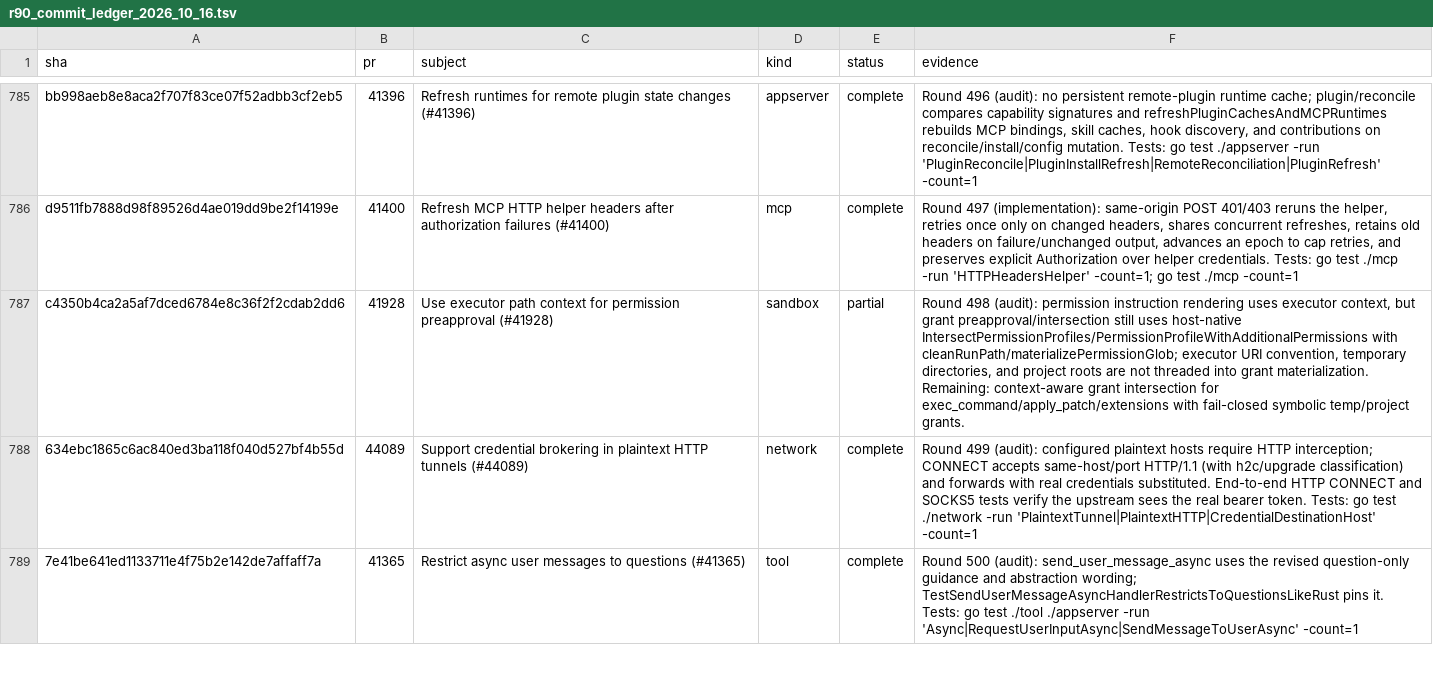
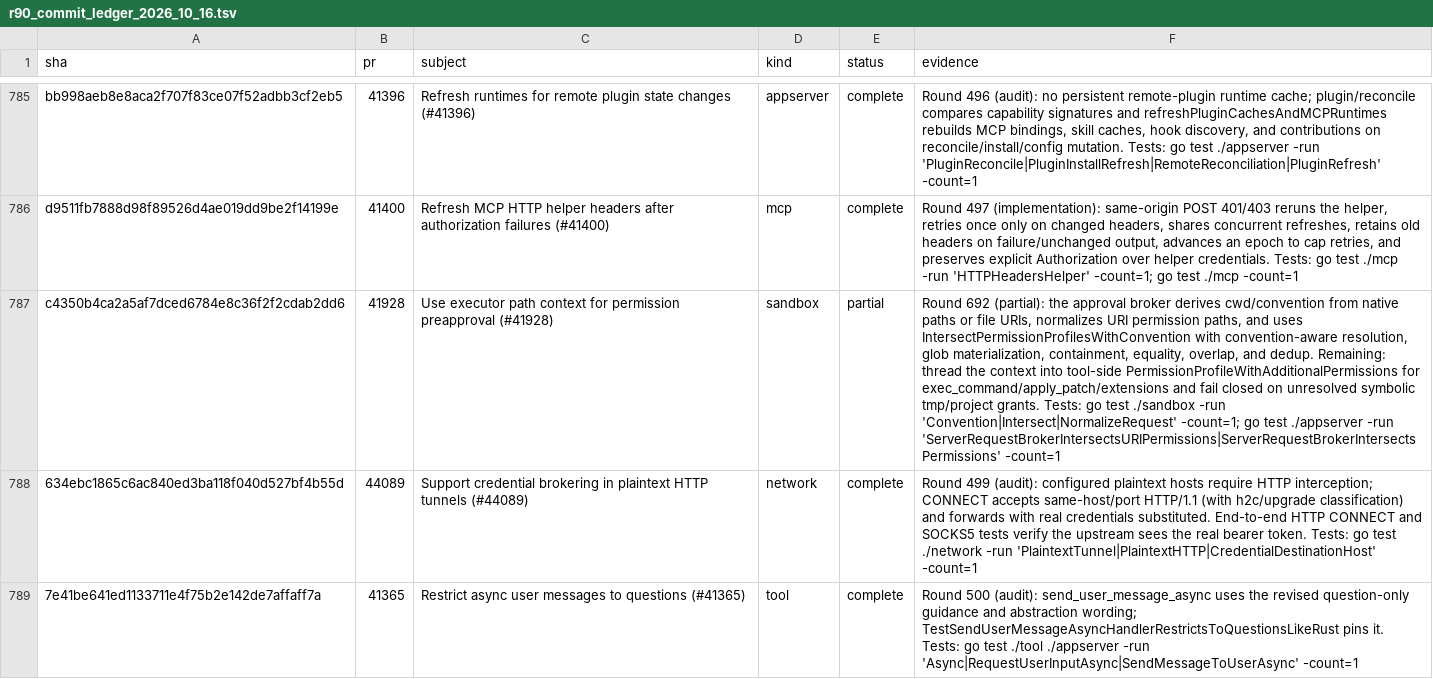
Before and after one commit to jacks001314/codex_go, a TSV file: update/r90_commit_ledger_2026_10_16.tsv, drawn as a sheet; only a part is shown, gaps mark what is left out; the diff names each change by its address in the sheet, - before the commit and + after, or states it on an @@ line.

Commit message:
Intersect permissions by executor path convention

```diff
--- a/update/r90_commit_ledger_2026_10_16.tsv
+++ b/update/r90_commit_ledger_2026_10_16.tsv
-F787 (evidence): Round 498 (audit): permission instruction rendering uses executor context, but grant preapproval/intersection still uses host-native IntersectPermissionProfiles/PermissionProfileWithAdditionalPermissions with cleanRunPath/materializePermissionGlob; executor URI convention, temporary directories, and project roots are not threaded into grant materialization. Remaining: context-aware grant intersection for exec_command/apply_patch/extensions with fail-closed symbolic temp/project grants.
+F787 (evidence): Round 692 (partial): the approval broker derives cwd/convention from native paths or file URIs, normalizes URI permission paths, and uses IntersectPermissionProfilesWithConvention with convention-aware resolution, glob materialization, containment, equality, overlap, and dedup. Remaining: thread the context into tool-side PermissionProfileWithAdditionalPermissions for exec_command/apply_patch/extensions and fail closed on unresolved symbolic tmp/project grants. Tests: go test ./sandbox -run 'Convention|Intersect|NormalizeRequest' -count=1; go test ./appserver -run 'ServerRequestBrokerIntersectsURIPermissions|ServerRequestBrokerIntersectsPermissions' -count=1
```
Also changed, not shown: 7 other files.
